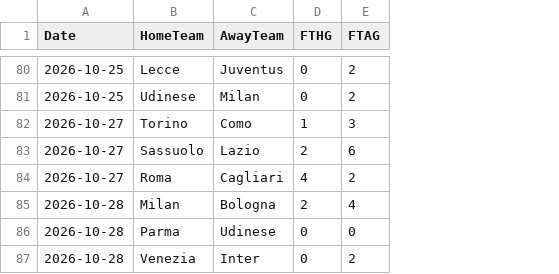
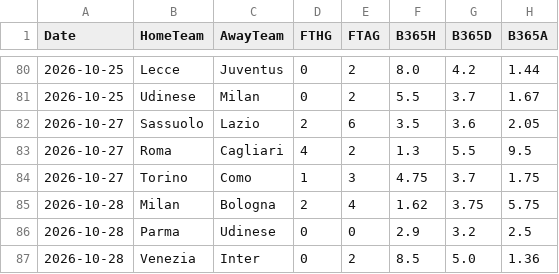
Before and after one commit to Simmons09/analista-futbol, a CSV file: data/I1_2627.csv, drawn as a sheet; only a part is shown, gaps mark what is left out; the diff covers the shown part only; the diff names each change by its address in the sheet, - before the commit and + after, or states it on an @@ line.

```diff
--- a/data/I1_2627.csv
+++ b/data/I1_2627.csv
+column F (B365H), rows 80-83: 8.0 | 5.5 | 3.5 | 1.3; rows 85-87: 1.62 | 2.9 | 8.5
+column G (B365D), rows 80-83: 4.2 | 3.7 | 3.6 | 5.5; rows 85-87: 3.75 | 3.2 | 5.0
+column H (B365A), rows 80-83: 1.44 | 1.67 | 2.05 | 9.5; rows 85-87: 5.75 | 2.5 | 1.36
@@ row 82 moved to row 84: 2026-10-27 @@
```
Also changed, not shown: 16 moved rows elsewhere in this file, data/D1_2627.csv, data/E0_2627.csv, 14 other files.
